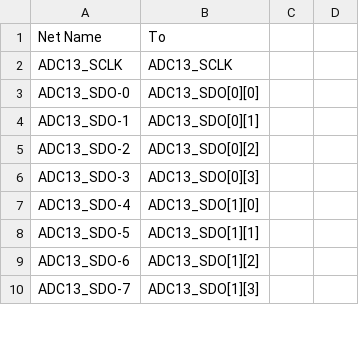
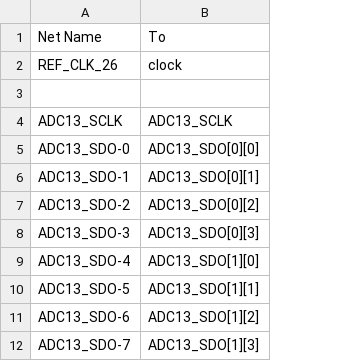
Before and after one commit to shagindl/pinalt, a CSV file: association_name.csv, drawn as a sheet; only a part is shown; removed rows and columns are numbered as before the commit, all else as after; the diff covers the shown part only; the diff names each change by its address in the sheet, - before the commit and + after, or states it on an @@ line.

```diff
--- a/association_name.csv
+++ b/association_name.csv
-column C, empty
-column D, empty
+row 2: REF_CLK_26 | clock
+row 3: (empty)
```
Also changed, not shown: 36 added rows, 63 removed rows and 2 edited cells elsewhere in this file, pin_assignments_AD.csv, 3 other files.
